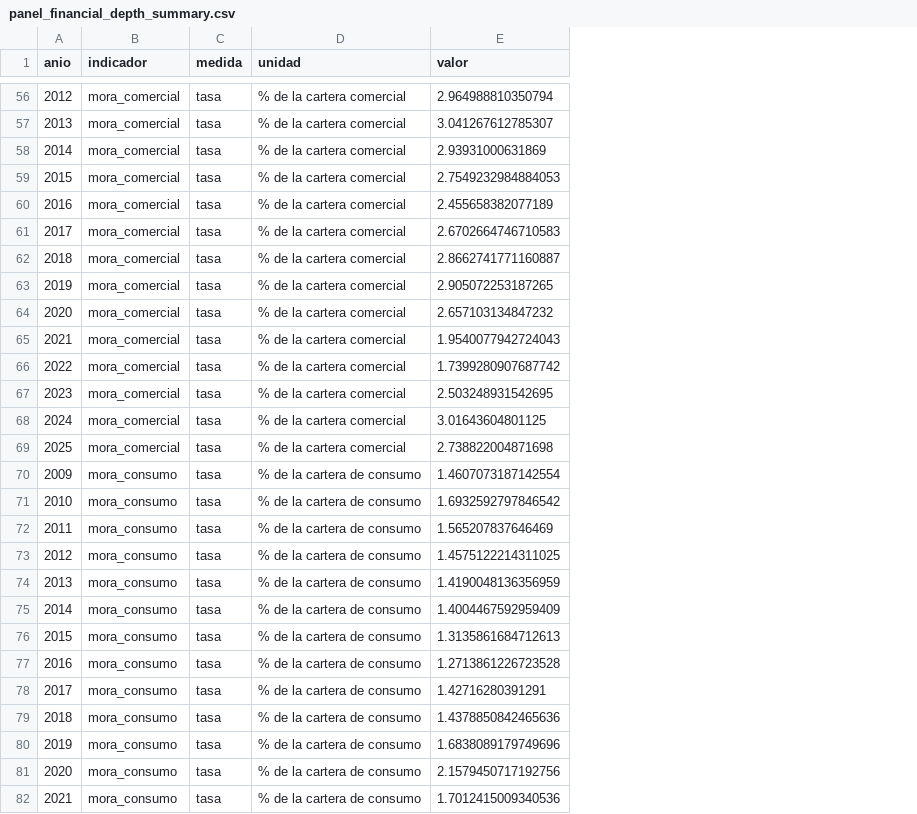
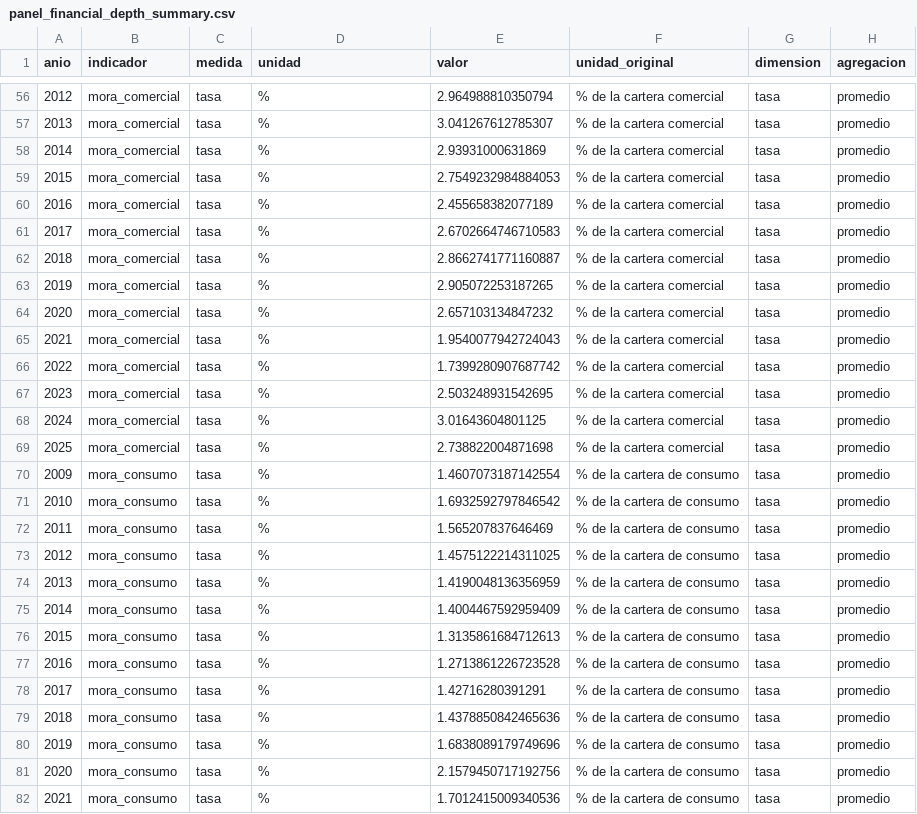
Before and after one commit to dpolancon/bcch-data-repo, a CSV file: data/panel_financial_depth_summary.csv, drawn as a sheet; only a part is shown, gaps mark what is left out; the diff covers the shown part only; the diff names each change by its address in the sheet, - before the commit and + after, or states it on an @@ line.

```diff
--- a/data/panel_financial_depth_summary.csv
+++ b/data/panel_financial_depth_summary.csv
+column F (unidad_original), rows 56-82: % de la cartera comercial | % de la cartera comercial | % de la cartera comercial | % de la cartera comercial | % de la cartera comercial | % de la cartera comercial | % de la cartera comercial | % de la cartera comercial | % de la cartera comercial | % de la cartera comercial | % de la cartera comercial | % de la cartera comercial | % de la cartera comercial | % de la cartera comercial | % de la cartera de consumo | % de la cartera de consumo | % de la cartera de consumo | % de la cartera de consumo | % de la cartera de consumo | % de la cartera de consumo | % de la cartera de consumo | % de la cartera de consumo | % de la cartera de consumo | % de la cartera de consumo | % de la cartera de consumo | % de la cartera de consumo | % de la cartera de consumo
+column G (dimension), rows 56-82: all tasa
+column H (agregacion), rows 56-82: all promedio
-D56:D69 (unidad): % de la cartera comercial
+D56:D69 (unidad): %
-D70:D82 (unidad): % de la cartera de consumo
+D70:D82 (unidad): %
```
Also changed, not shown: 126 edited cells elsewhere in this file, data/panel_permits_summary.csv, 12 other files.
